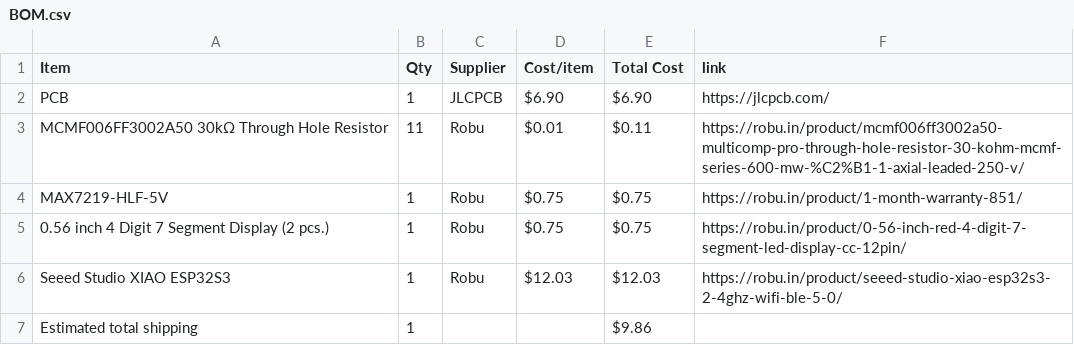
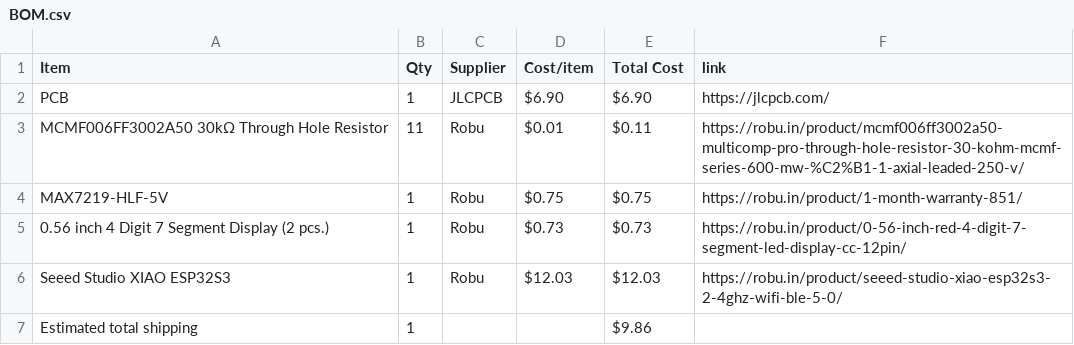
Before and after one commit to wldd22/dodeca-card, a CSV file: BOM.csv, drawn as a sheet.

Commit message:
Sync Dodeca Card from Half Life

```diff
--- a/BOM.csv
+++ b/BOM.csv
@@ -4,3 +4,3 @@ MCMF006FF3002A50 30kΩ Through Hole Resistor,11,Robu,$0.01,$0.11,https://robu.i
 MAX7219-HLF-5V,1,Robu,$0.75,$0.75,https://robu.in/product/1-month-warranty-851/
-0.56 inch 4 Digit 7 Segment Display (2 pcs.),1,Robu,$0.75,$0.75,https://robu.in/product/0-56-inch-red-4-digit-7-segment-led-display-cc-12pin/
+0.56 inch 4 Digit 7 Segment Display (2 pcs.),1,Robu,$0.73,$0.73,https://robu.in/product/0-56-inch-red-4-digit-7-segment-led-display-cc-12pin/
 Seeed Studio XIAO ESP32S3,1,Robu,$12.03,$12.03,https://robu.in/product/seeed-studio-xiao-esp32s3-2-4ghz-wifi-ble-5-0/
```
